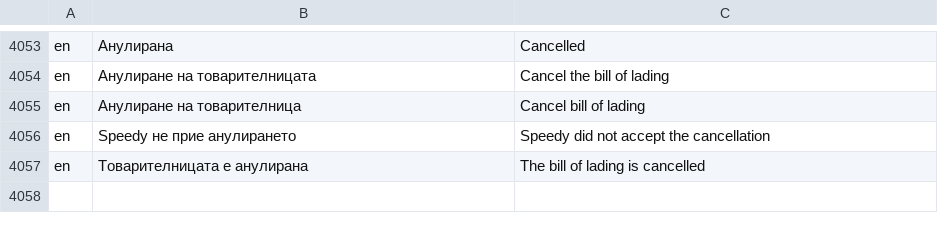
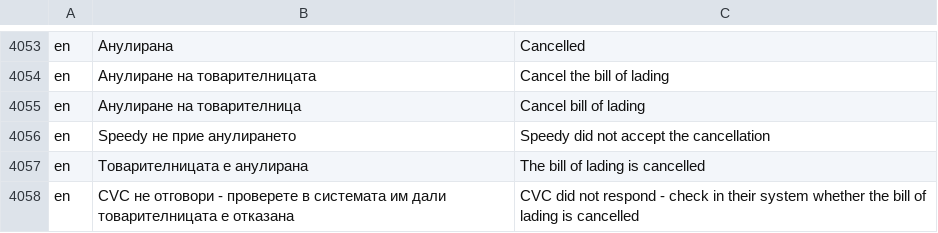
Before and after one commit to bgerp/bgerp, a CSV file: bgerp/data/csv/Translations.csv, drawn as a sheet; only a part is shown, gaps mark what is left out; the diff names each change by its address in the sheet, - before the commit and + after, or states it on an @@ line.

Commit message:
CVC: при липсващ отговор отказът на товарителница не се отбелязва

```diff
--- a/bgerp/data/csv/Translations.csv
+++ b/bgerp/data/csv/Translations.csv
+row 4058: en | CVC не отговори - проверете в системата им дали товарителницата е отказана | CVC did not respond - check in their system whether the bill of lading is cancelled
```
Also changed, not shown: 2 other files.
